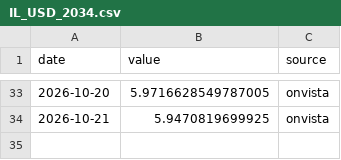
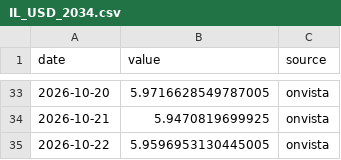
Before and after one commit to Aaron-Levitats/macro-desk-data, a CSV file: IL_USD_2034.csv, drawn as a sheet; only a part is shown, gaps mark what is left out.

```diff
--- a/IL_USD_2034.csv
+++ b/IL_USD_2034.csv
@@ -34 +34,2 @@ date,value,source
 2026-10-21,5.9470819699925,onvista
+2026-10-22,5.9596953130445005,onvista
```
Also changed, not shown: IL_USD_2028.csv, IL_USD_2030.csv, 56 other files.
